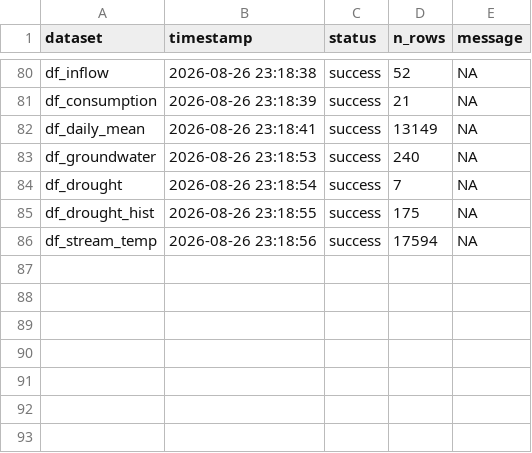
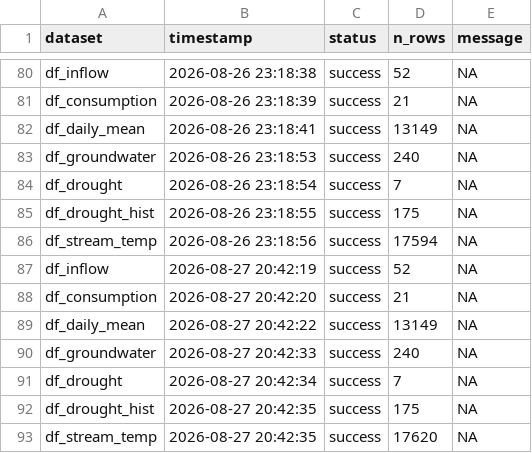
Before and after one commit to TOTA-git/TOTA-Water-Dashboard, a CSV file: data/cache/refresh_log.csv, drawn as a sheet; only a part is shown, gaps mark what is left out; the diff names each change by its address in the sheet, - before the commit and + after, or states it on an @@ line.

```diff
--- a/data/cache/refresh_log.csv
+++ b/data/cache/refresh_log.csv
+row 87: df_inflow | 2026-08-27 20:42:19 | success | 52 | NA
+row 88: df_consumption | 2026-08-27 20:42:20 | success | 21 | NA
+row 89: df_daily_mean | 2026-08-27 20:42:22 | success | 13149 | NA
+row 90: df_groundwater | 2026-08-27 20:42:33 | success | 240 | NA
+row 91: df_drought | 2026-08-27 20:42:34 | success | 7 | NA
+row 92: df_drought_hist | 2026-08-27 20:42:35 | success | 175 | NA
+row 93: df_stream_temp | 2026-08-27 20:42:35 | success | 17620 | NA
```
Also changed, not shown: data/cache/df_groundwater.csv, data/cache/df_stream_temp.csv, 1 other file.
